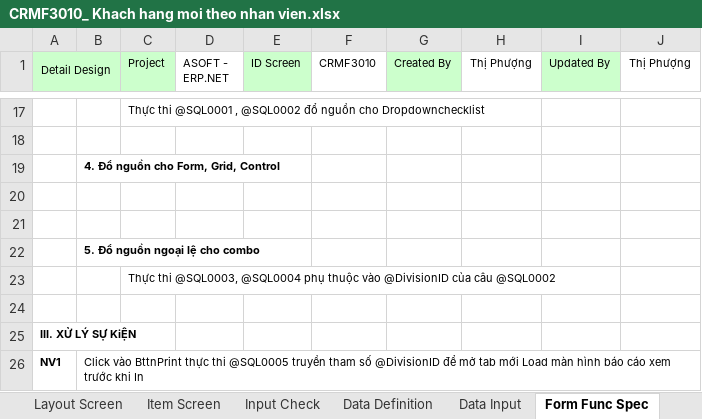
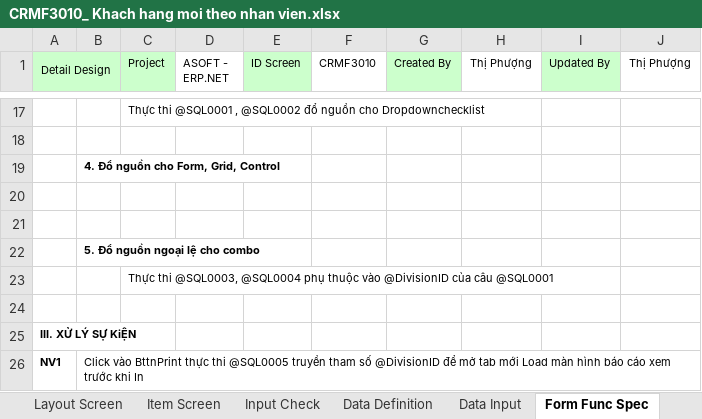
Before and after one commit to ASOFT-Solution/asoft-test-svn, an Excel workbook: 2015/201512/10_DOCUMENT/13_DETAIL_DESIGN/Bao cao KH moi theo nhan vien/CRMF3010_ Khach hang moi theo nhan vien.xlsx, sheet Form Func Spec, drawn as a sheet; only a part is shown, gaps mark what is left out; values as stored, in another font and other column widths than the file's, no borders; the diff names each change by its address in the sheet, - before the commit and + after, or states it on an @@ line.

```diff
--- a/2015/201512/10_DOCUMENT/13_DETAIL_DESIGN/Bao cao KH moi theo nhan vien/CRMF3010_ Khach hang moi theo nhan vien.xlsx (sheet Form Func Spec)
+++ b/2015/201512/10_DOCUMENT/13_DETAIL_DESIGN/Bao cao KH moi theo nhan vien/CRMF3010_ Khach hang moi theo nhan vien.xlsx (sheet Form Func Spec)
-C23 (Project): …của câu @SQL0002
+C23 (Project): …của câu @SQL0001
```
Also changed, not shown: sheet Data Input, sheet Data Definition, sheet Item Screen, 2015/201512/10_DOCUMENT/13_DETAIL_DESIGN/Bao cao KH moi theo nhan vien/CRMR30101_Bao cao KH moi theo nhan vien.xlsx, 1 other file.
